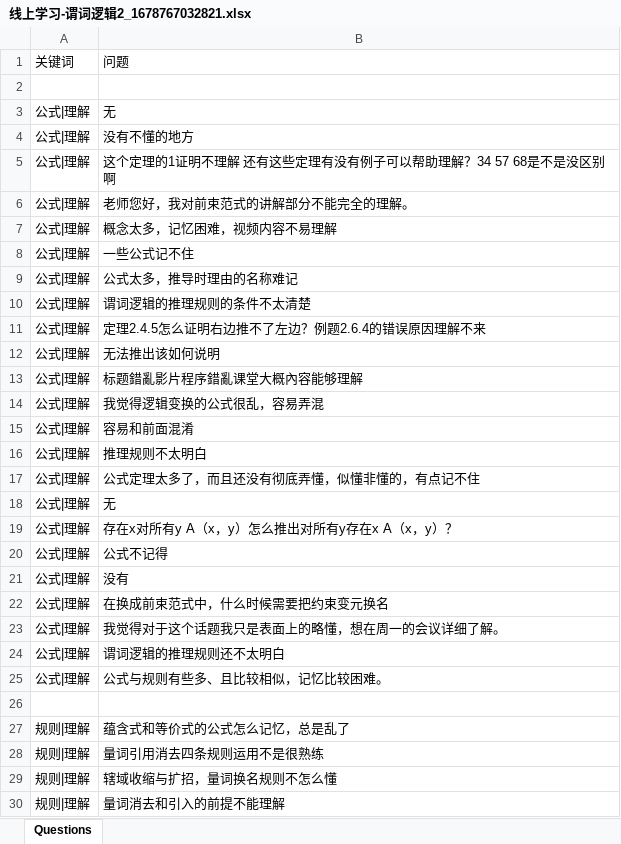
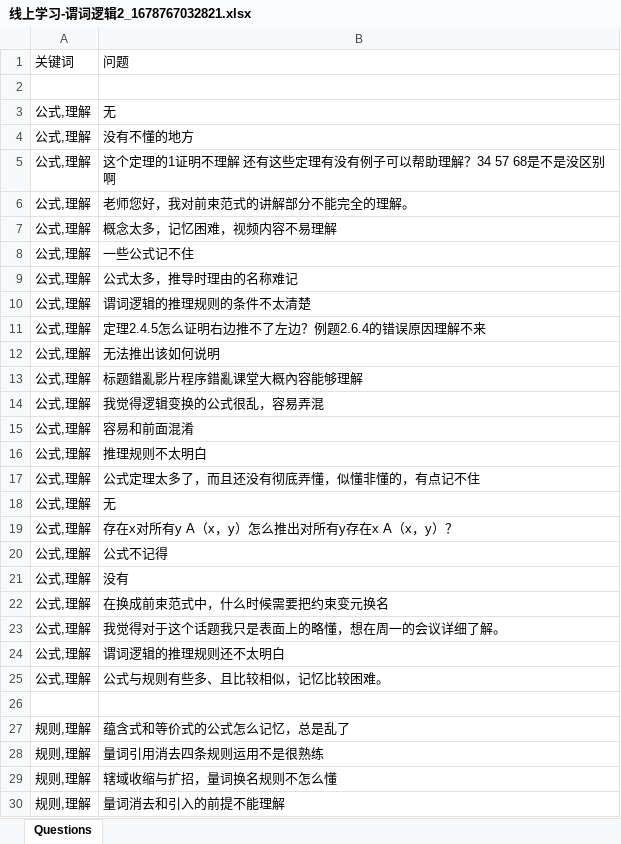
Before and after one commit to stan-maze/TextVisualCluster, an Excel workbook: main/resource/线上学习-谓词逻辑2_1678767032821.xlsx, sheet Questions, drawn as a sheet; only a part is shown; values as stored, in another font and other column widths than the file's, no borders; the diff covers the shown part only; the diff names each change by its address in the sheet, - before the commit and + after, or states it on an @@ line.

```diff
--- a/main/resource/线上学习-谓词逻辑2_1678767032821.xlsx (sheet Questions)
+++ b/main/resource/线上学习-谓词逻辑2_1678767032821.xlsx (sheet Questions)
-A3:A25: 公式|理解
+A3:A25: 公式,理解
-A27:A30: 规则|理解
+A27:A30: 规则,理解
```
Also changed, not shown: 54 edited cells elsewhere in this sheet, 7 other files.
